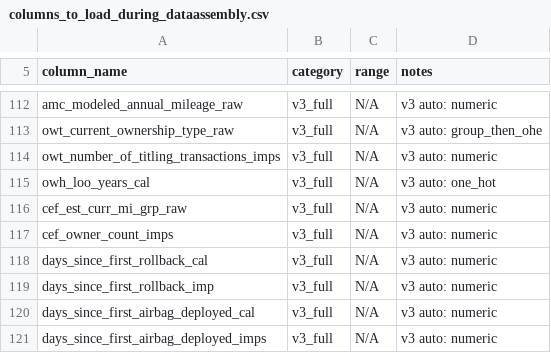
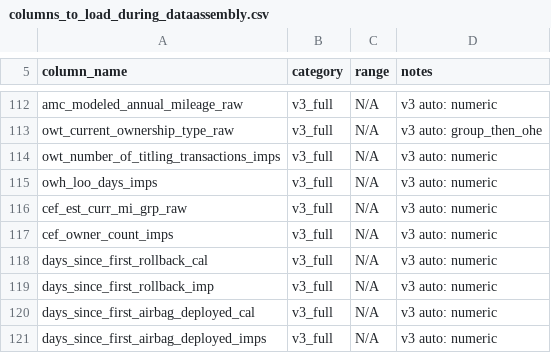
Before and after one commit to axspinnacle/26Dmodelv1, a CSV file: config/car_coll/v4/columns_to_load_during_dataassembly.csv, drawn as a sheet; only a part is shown, gaps mark what is left out.

Commit message:
changed feature encoding. using days instead of year.

```diff
--- a/config/car_coll/v4/columns_to_load_during_dataassembly.csv
+++ b/config/car_coll/v4/columns_to_load_during_dataassembly.csv
@@ -114,3 +114,3 @@ owt_current_ownership_type_raw,v3_full,N/A,"v3 auto: group_then_ohe"
 owt_number_of_titling_transactions_imps,v3_full,N/A,"v3 auto: numeric"
-owh_loo_years_cal,v3_full,N/A,"v3 auto: one_hot"
+owh_loo_days_imps,v3_full,N/A,"v3 auto: numeric"
 cef_est_curr_mi_grp_raw,v3_full,N/A,"v3 auto: numeric"
```
Also changed, not shown: config/car_coll/v4/config_generated/master_feature_encoding.csv, config/car_comp/v4/columns_to_load_during_dataassembly.csv, 30 other files.
